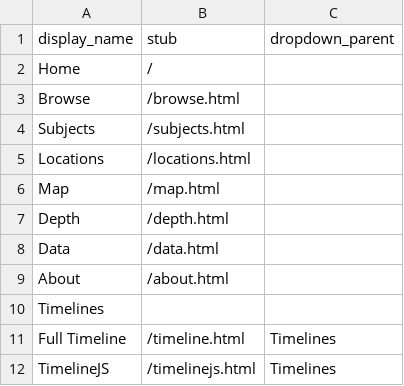
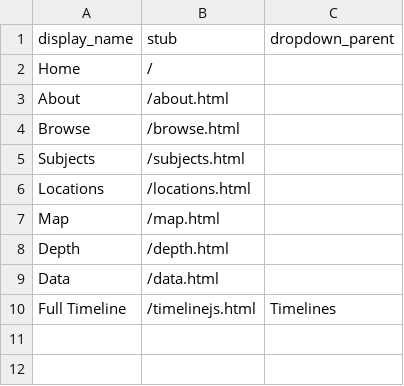
Before and after one commit to krorange/ecofiction-gh, a CSV file: _data/config-nav.csv, drawn as a sheet.

Commit message:
Update config-nav.csv

```diff
--- a/_data/config-nav.csv
+++ b/_data/config-nav.csv
@@ -2,2 +2,3 @@ display_name,stub,dropdown_parent
 Home,/
+About,/about.html
 Browse,/browse.html
@@ -8,5 +9,2 @@ Depth,/depth.html
 Data,/data.html
-About,/about.html
-Timelines,,
-Full Timeline,/timeline.html,Timelines
-TimelineJS,/timelinejs.html,Timelines
+Full Timeline,/timelinejs.html,Timelines
```
